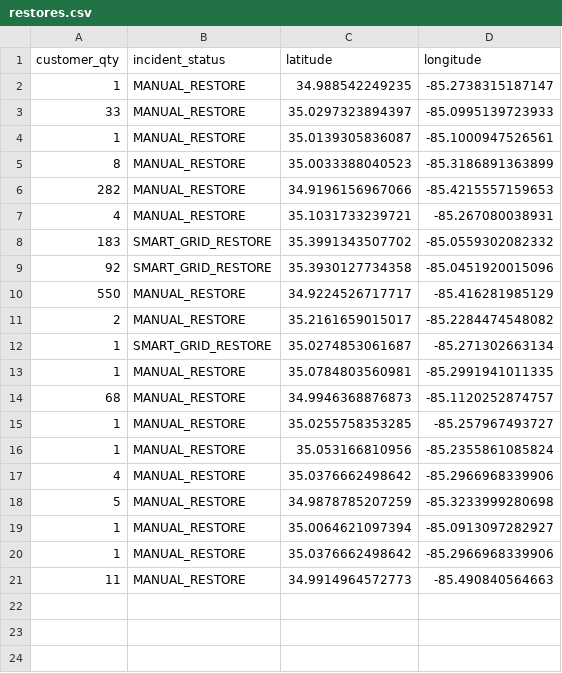
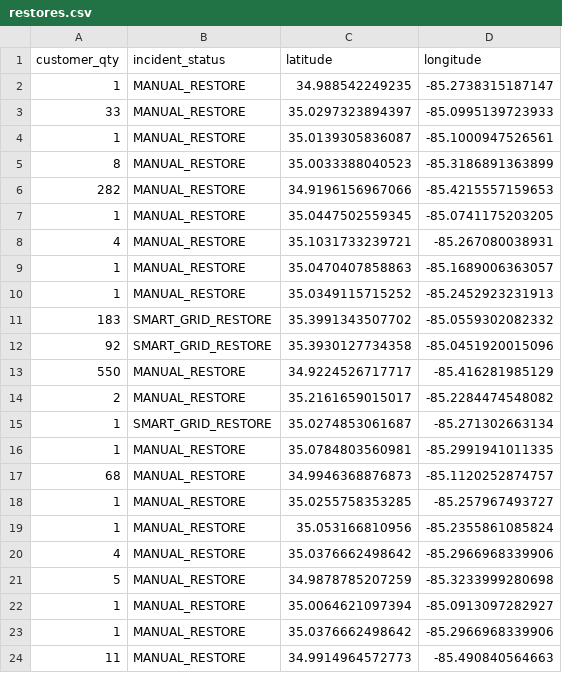
Before and after one commit to officeofperformancemanagement/public-epb-data, a CSV file: restores.csv, drawn as a sheet; the diff names each change by its address in the sheet, - before the commit and + after, or states it on an @@ line.

```diff
--- a/restores.csv
+++ b/restores.csv
+row 7: 1 | MANUAL_RESTORE | 35.0447502559345 | -85.0741175203205
+row 9: 1 | MANUAL_RESTORE | 35.0470407858863 | -85.1689006363057
+row 10: 1 | MANUAL_RESTORE | 35.0349115715252 | -85.2452923231913
```
Also changed, not shown: 3 other files.
